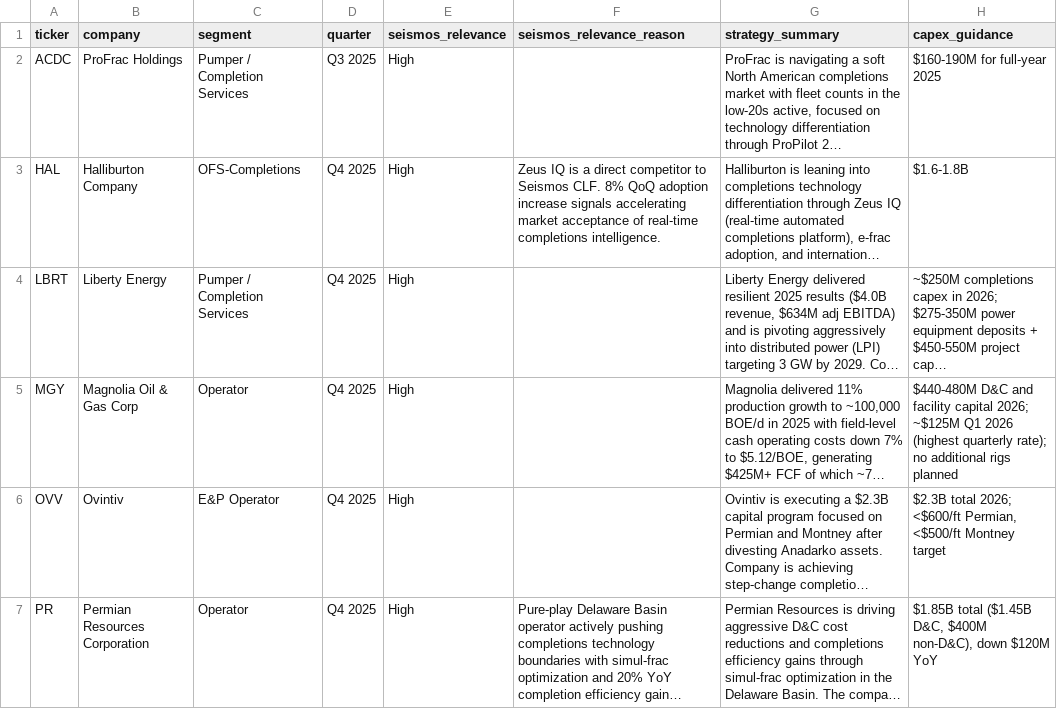
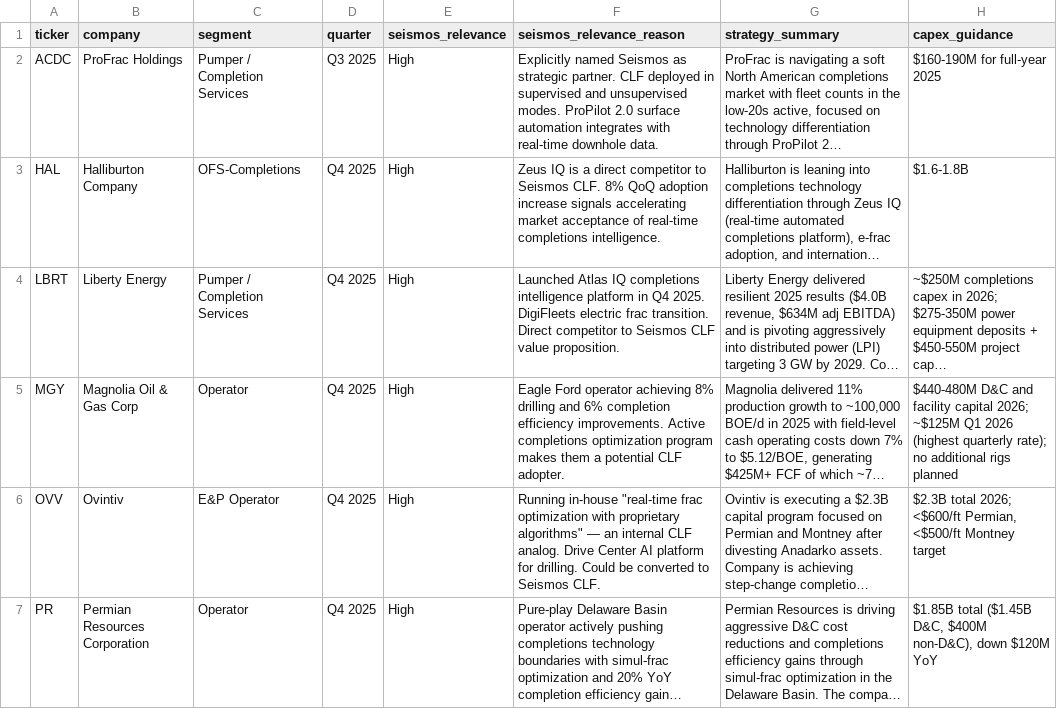
Before and after one commit to vibhavverma/seismos-earnings-intel, a CSV file: data/earnings-intel-Q4-2025.csv, drawn as a sheet; only a part is shown; long unchanged cells end in …; the diff covers the shown part only; the diff names each change by its address in the sheet, - before the commit and + after, or states it on an @@ line.

Commit message:
fix: complete data quality pass — fill all relevance reasons, fix PTEN/VIST entries
- All 62 companies now have explanatory relevance reasons
- PTEN corrected from ProPetro mismatch
- VIST corrected from Gladstone Land to Vista Energy
- Low-relevance entries now have brief justifications

```diff
--- a/data/earnings-intel-Q4-2025.csv
+++ b/data/earnings-intel-Q4-2025.csv
-F2 (seismos_relevance_reason): (empty)
+F2 (seismos_relevance_reason): Explicitly named Seismos as strategic partner. CLF deployed in supervised and unsupervised modes. ProPilot 2.0 surface automation integrates with real-time downhole data.
-F4 (seismos_relevance_reason): (empty)
+F4 (seismos_relevance_reason): Launched Atlas IQ completions intelligence platform in Q4 2025. DigiFleets electric frac transition. Direct competitor to Seismos CLF value proposition.
-F5 (seismos_relevance_reason): (empty)
+F5 (seismos_relevance_reason): Eagle Ford operator achieving 8% drilling and 6% completion efficiency improvements. Active completions optimization program makes them a potential CLF adopter.
-F6 (seismos_relevance_reason): (empty)
+F6 (seismos_relevance_reason): Running in-house "real-time frac optimization with proprietary algorithms" — an internal CLF analog. Drive Center AI platform for drilling. Could be converted to Seismos CLF.
```
Also changed, not shown: 38 edited cells elsewhere in this file, 1 other file.
